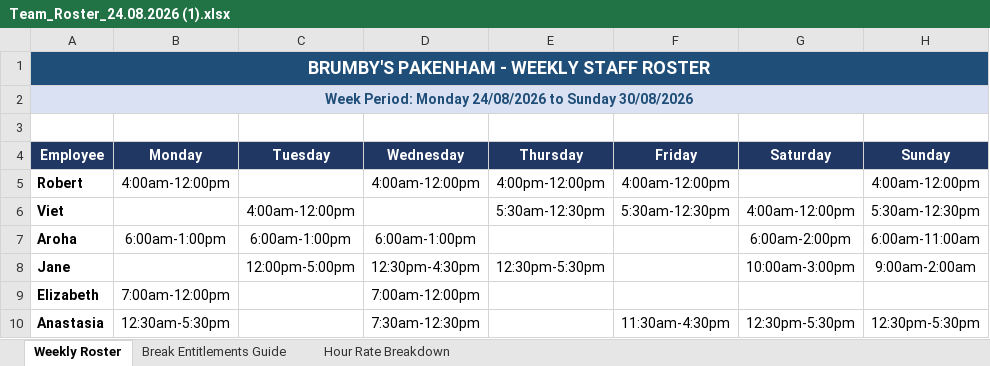
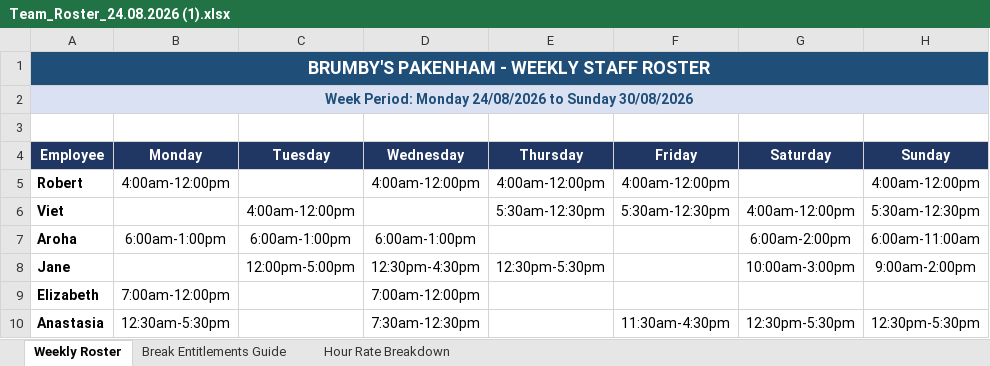
Before and after one commit to HoangVietNguyen1990/weekly-roster-generator, an Excel workbook: Team_Roster_24.08.2026 (1).xlsx, sheet Weekly Roster, drawn as a sheet; only a part is shown; values as stored, in another font and other column widths than the file's, no borders; the diff names each change by its address in the sheet, - before the commit and + after, or states it on an @@ line.

Commit message:
Add files via upload

```diff
--- a/Team_Roster_24.08.2026 (1).xlsx (sheet Weekly Roster)
+++ b/Team_Roster_24.08.2026 (1).xlsx (sheet Weekly Roster)
-E5 (Thursday): 4:00pm-12:00pm
+E5 (Thursday): 4:00am-12:00pm
-H8 (Sunday): 9:00am-2:00am
+H8 (Sunday): 9:00am-2:00pm
```
